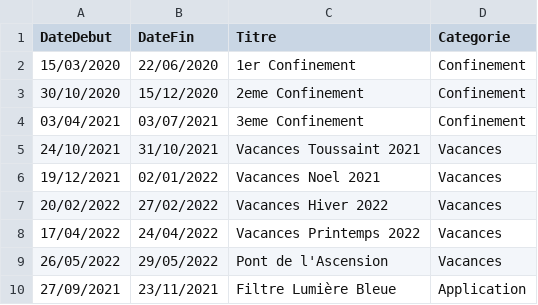
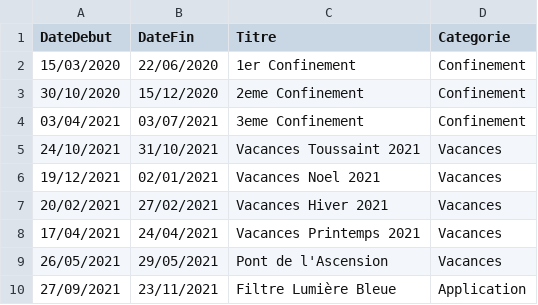
Before and after one commit to gningdevelopper/ProjetSleepdataviz, a CSV file: data/Events.csv, drawn as a sheet.

```diff
--- a/data/Events.csv
+++ b/data/Events.csv
@@ -5,6 +5,6 @@ DateDebut;DateFin;Titre;Categorie
 24/10/2021;31/10/2021;Vacances Toussaint 2021;Vacances
-19/12/2021;02/01/2022;Vacances Noel 2021;Vacances
-20/02/2022;27/02/2022;Vacances Hiver 2022;Vacances
-17/04/2022;24/04/2022;Vacances Printemps 2022;Vacances
-26/05/2022;29/05/2022;Pont de l'Ascension;Vacances
+19/12/2021;02/01/2021;Vacances Noel 2021;Vacances
+20/02/2021;27/02/2021;Vacances Hiver 2021;Vacances
+17/04/2021;24/04/2021;Vacances Printemps 2021;Vacances
+26/05/2021;29/05/2021;Pont de l'Ascension;Vacances
 27/09/2021;23/11/2021;Filtre Lumière Bleue;Application
```
Also changed, not shown: 3 other files.
